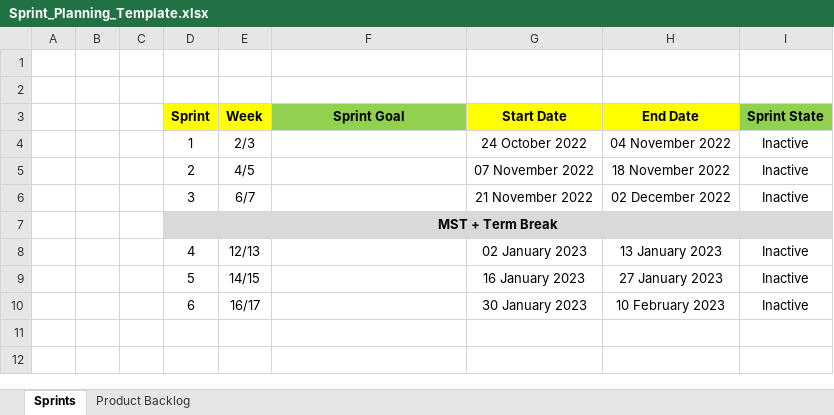
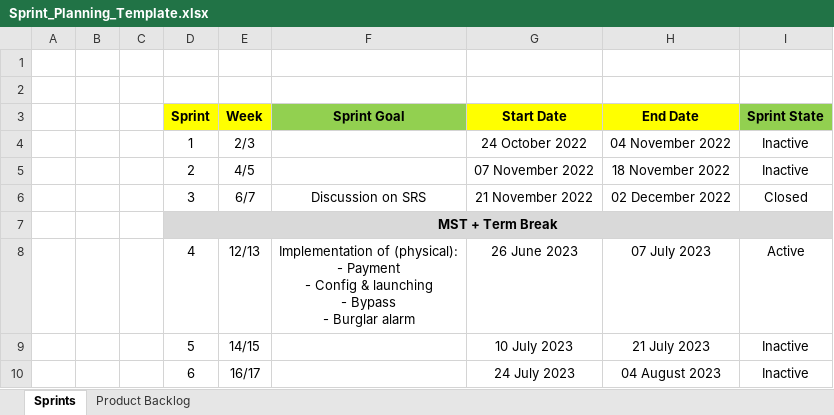
Before and after one commit to javin141/Smart-Vending-Project, an Excel workbook: docs/Sprint_Planning_Template.xlsx, sheet Sprints, drawn as a sheet; values as stored, in another font and other column widths than the file's, no borders; conditional formats not drawn; ↵ is a line break in a cell; the diff names each change by its address in the sheet, - before the commit and + after, or states it on an @@ line.

Commit message:
Update Sprints and SRS

```diff
--- a/docs/Sprint_Planning_Template.xlsx (sheet Sprints)
+++ b/docs/Sprint_Planning_Template.xlsx (sheet Sprints)
-F6 (Sprint Goal): (empty)
+F6 (Sprint Goal): Discussion on SRS
-I6 (Sprint State): Inactive
+I6 (Sprint State): Closed
-F8 (Sprint Goal): (empty)
+F8 (Sprint Goal): Implementation of (physical): ↵ - Payment ↵ - Config & launching ↵ - Bypass ↵ - Burglar alarm
-G8 (Start Date): 02 January 2023
+G8 (Start Date): 26 June 2023
-H8 (End Date): 13 January 2023
+H8 (End Date): 07 July 2023
-I8 (Sprint State): Inactive
+I8 (Sprint State): Active
-G9 (Start Date): 16 January 2023
+G9 (Start Date): 10 July 2023
-H9 (End Date): 27 January 2023
+H9 (End Date): 21 July 2023
-G10 (Start Date): 30 January 2023
+G10 (Start Date): 24 July 2023
-H10 (End Date): 10 February 2023
+H10 (End Date): 04 August 2023
```
Also changed, not shown: 1 other file.
